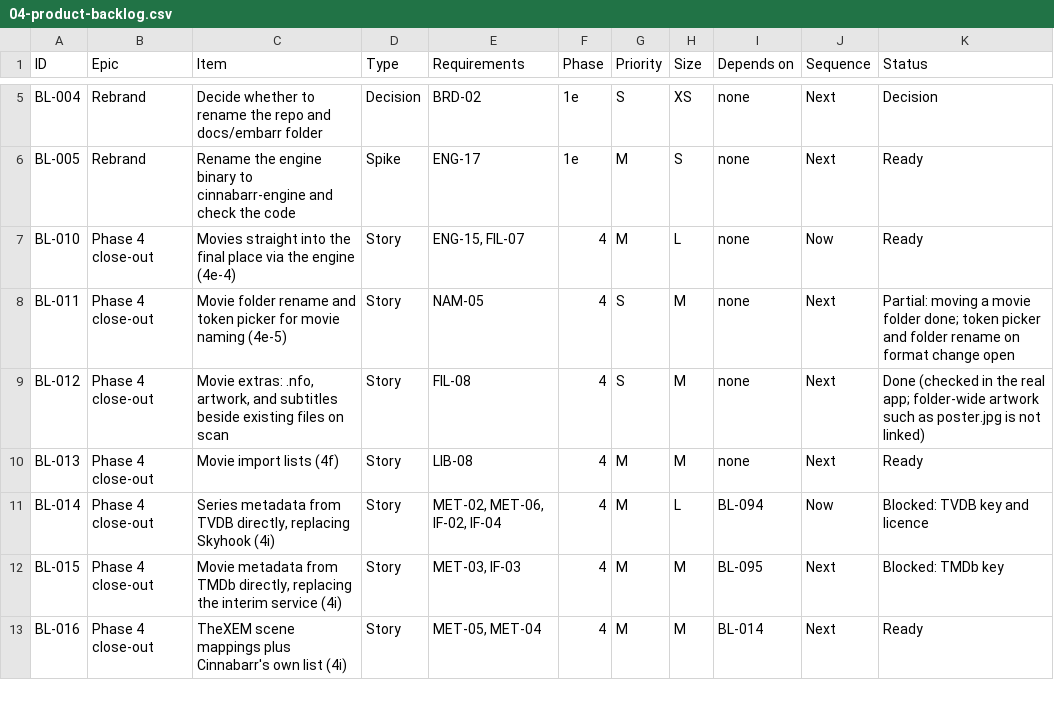
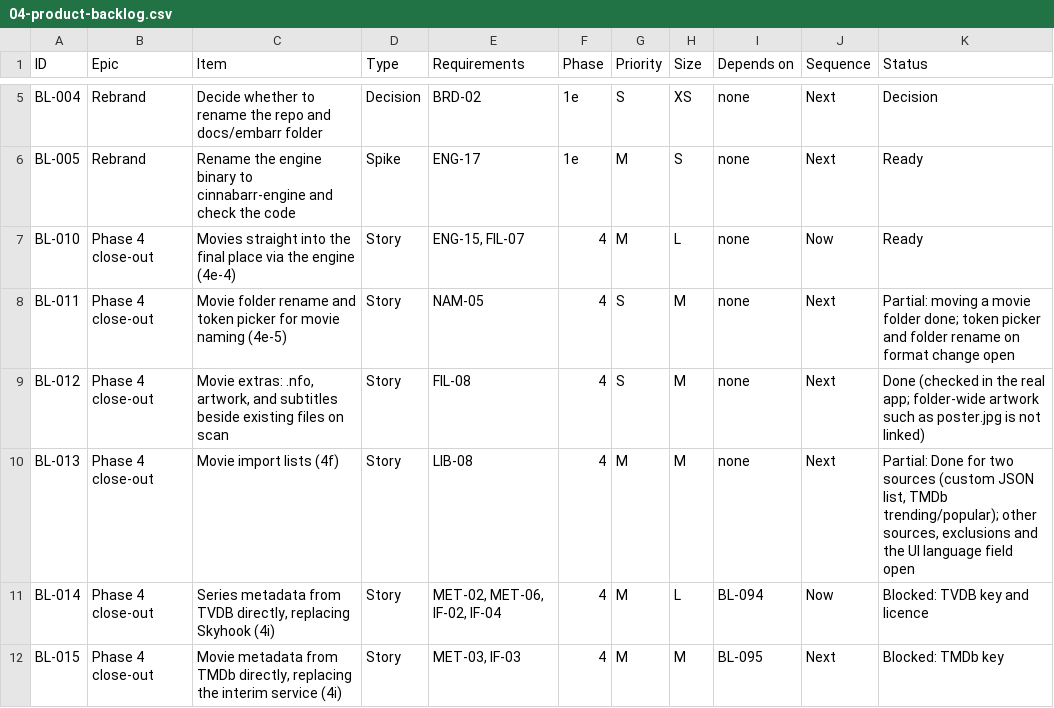
Before and after one commit to flintstrike-nz/Cinnabarr, a CSV file: docs/product/04-product-backlog.csv, drawn as a sheet; only a part is shown, gaps mark what is left out; the shorter side is filled out with more unchanged rows.

```diff
--- a/docs/product/04-product-backlog.csv
+++ b/docs/product/04-product-backlog.csv
@@ -9,3 +9,3 @@ BL-011,Phase 4 close-out,Movie folder rename and token picker for movie naming (
 BL-012,Phase 4 close-out,"Movie extras: .nfo, artwork, and subtitles beside existing files on scan",Story,FIL-08,4,S,M,none,Next,Done (checked in the real app; folder-wide artwork such as poster.jpg is not linked)
-BL-013,Phase 4 close-out,Movie import lists (4f),Story,LIB-08,4,M,M,none,Next,Ready
+BL-013,Phase 4 close-out,Movie import lists (4f),Story,LIB-08,4,M,M,none,Next,"Partial: Done for two sources (custom JSON list, TMDb trending/popular); other sources, exclusions and the UI language field open"
 BL-014,Phase 4 close-out,"Series metadata from TVDB directly, replacing Skyhook (4i)",Story,"MET-02, MET-06, IF-02, IF-04",4,M,L,BL-094,Now,Blocked: TVDB key and licence
```
Also changed, not shown: 15 other files.
